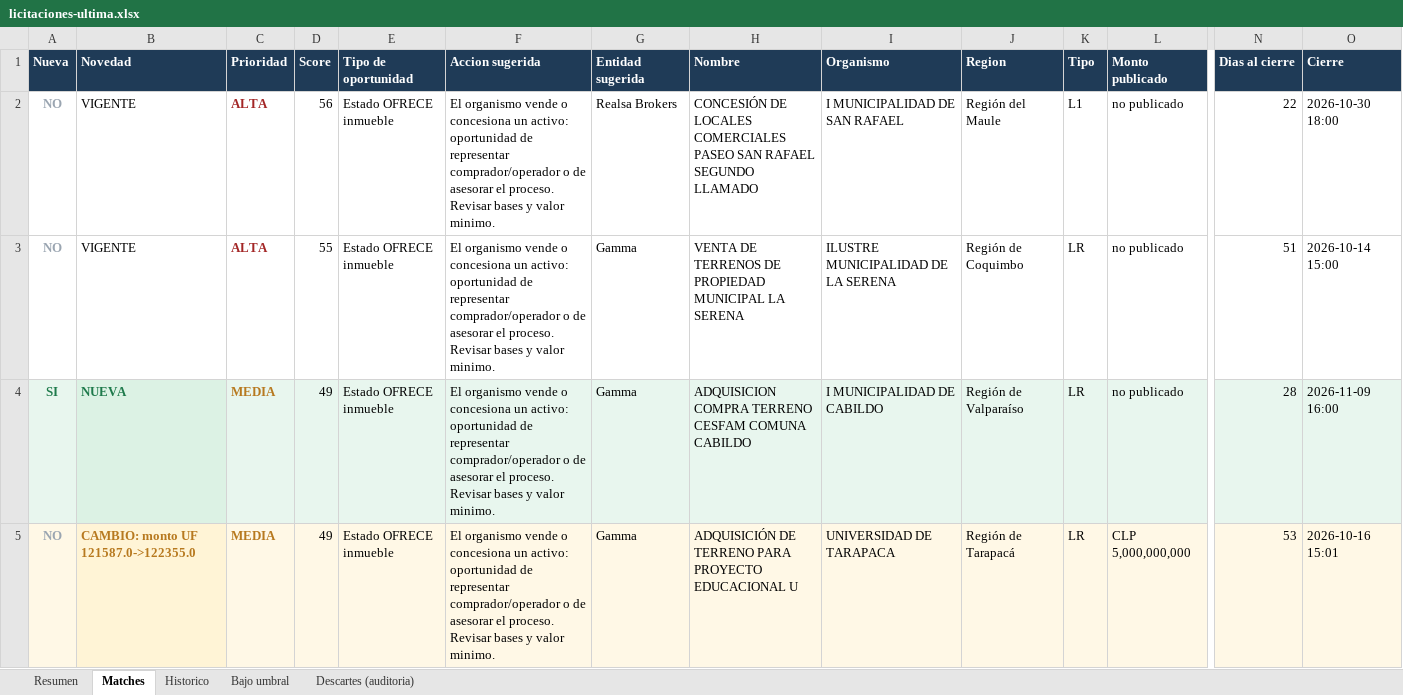
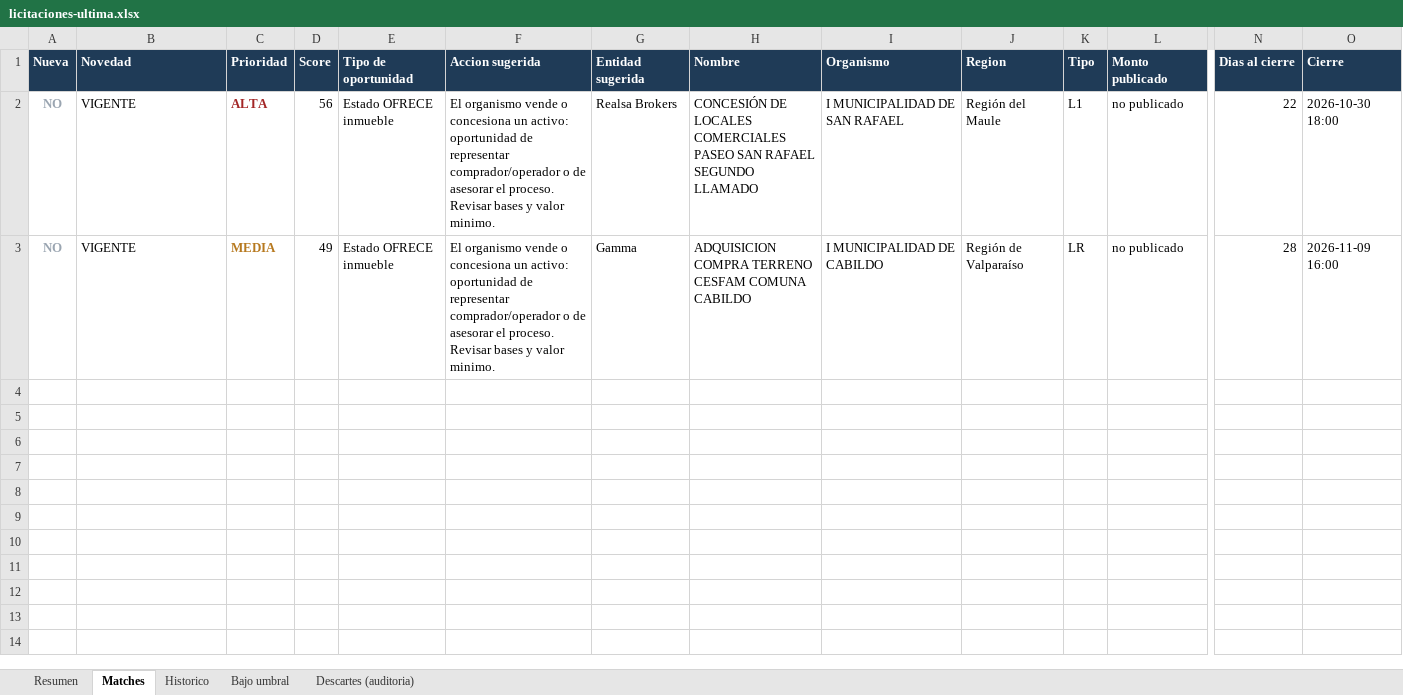
Before and after one commit to Strolj-Oderlink/radar-licitaciones, an Excel workbook: docs/licitaciones-ultima.xlsx, sheet Matches, drawn as a sheet; only a part is shown, gaps mark what is left out; values as stored, in another font and other column widths than the file's, no borders; removed rows and columns are numbered as before the commit, all else as after; rows hold the shown columns only; the diff covers the shown part only; the diff names each change by its address in the sheet, - before the commit and + after, or states it on an @@ line.

```diff
--- a/docs/licitaciones-ultima.xlsx (sheet Matches)
+++ b/docs/licitaciones-ultima.xlsx (sheet Matches)
-row 3: NO | VIGENTE | ALTA | 55 | Estado OFRECE inmueble | El organismo vende o concesiona un activo: oportunidad de representar comprador/operador o de asesorar el proceso. Revisar bases y valor minimo. | Gamma | VENTA DE TERRENOS DE PROPIEDAD MUNICIPAL LA SERENA | ILUSTRE MUNICIPALIDAD DE LA SERENA | Región de Coquimbo | LR | no publicado | 51 | 2026-10-14 15:00
-A3 (Nueva): SI
+A3 (Nueva): NO
@@ A3 fill: #E8F6EE → none, text colour: #1E7A4B → #9AA5B1 @@
-B3 (Novedad): NUEVA
+B3 (Novedad): VIGENTE
@@ B3 fill: #DCF2E4 → none, bold: on → off, text colour: #1E7A4B → black @@
-C3:O3 fill: #E8F6EE
+C3:O3 fill: none
-row 5: NO | CAMBIO: monto UF 121587.0->122355.0 | MEDIA | 49 | Estado OFRECE inmueble | El organismo vende o concesiona un activo: oportunidad de representar comprador/operador o de asesorar el proceso. Revisar bases y valor minimo. | Gamma | ADQUISICIÓN DE TERRENO PARA PROYECTO EDUCACIONAL U | UNIVERSIDAD DE TARAPACA | Región de Tarapacá | LR | CLP 5,000,000,000 | 53 | 2026-10-16 15:01
```
Also changed, not shown: cell formats elsewhere in this sheet, sheet Descartes (auditoria), sheet Bajo umbral, sheet Historico, sheet Resumen, 6 other files.
